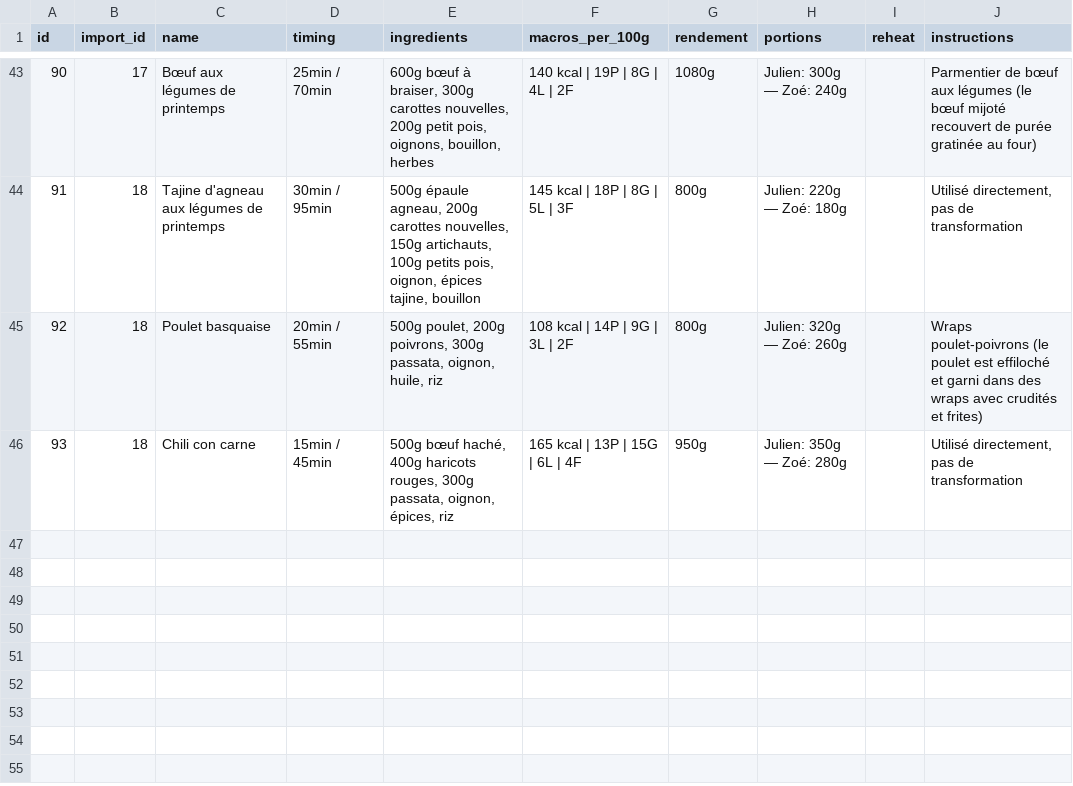
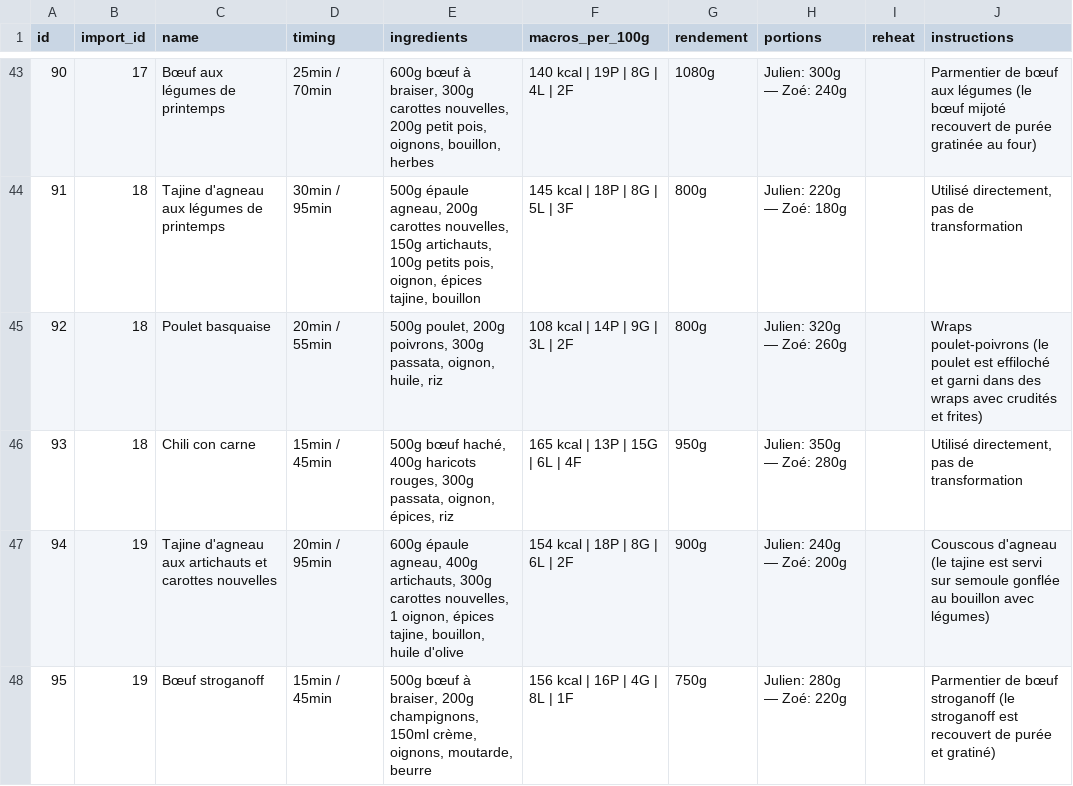
Before and after one commit to MiyasaKi09/garde-manger-app, a CSV file: supabase/exports/latest/csv/nutrition_plan_batch_recipes.csv, drawn as a sheet; only a part is shown, gaps mark what is left out; the diff names each change by its address in the sheet, - before the commit and + after, or states it on an @@ line.

```diff
--- a/supabase/exports/latest/csv/nutrition_plan_batch_recipes.csv
+++ b/supabase/exports/latest/csv/nutrition_plan_batch_recipes.csv
+row 47: 94 | 19 | Tajine d'agneau aux artichauts et carottes nouvelles | 20min / 95min | 600g épaule agneau, 400g artichauts, 300g carottes nouvelles, 1 oignon, épices tajine, bouillon, huile d'olive | 154 kcal | 18P | 8G | 6L | 2F | 900g | Julien: 240g — Zoé: 200g |  | Couscous d'agneau (le tajine est servi sur semoule gonflée au bouillon avec légumes)
+row 48: 95 | 19 | Bœuf stroganoff | 15min / 45min | 500g bœuf à braiser, 200g champignons, 150ml crème, oignons, moutarde, beurre | 156 kcal | 16P | 4G | 8L | 1F | 750g | Julien: 280g — Zoé: 220g |  | Parmentier de bœuf stroganoff (le stroganoff est recouvert de purée et gratiné)
```
Also changed, not shown: supabase/exports/latest/csv/nutrition_plan_daily_totals.csv, supabase/exports/latest/csv/nutrition_plan_prep_tasks.csv, 6 other files.
